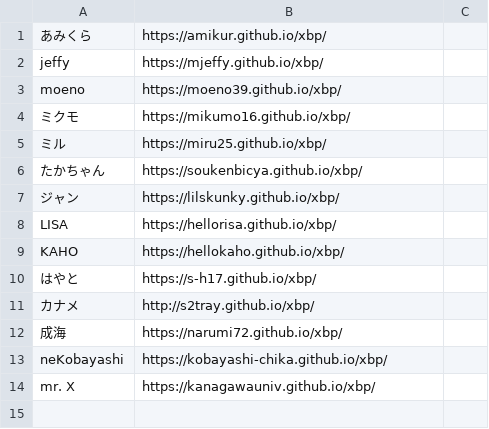
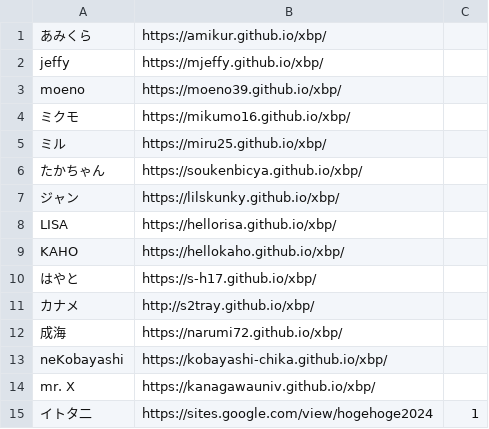
Before and after one commit to kuxbp/xbp, a CSV file: doyolab/15g/link/studentlink.csv, drawn as a sheet.

Commit message:
link_lab

```diff
--- a/doyolab/15g/link/studentlink.csv
+++ b/doyolab/15g/link/studentlink.csv
@@ -14 +14,2 @@ neKobayashi,https://kobayashi-chika.github.io/xbp/
 mr. X,https://kanagawauniv.github.io/xbp/
+イトタ二,https://sites.google.com/view/hogehoge2024,1
```
